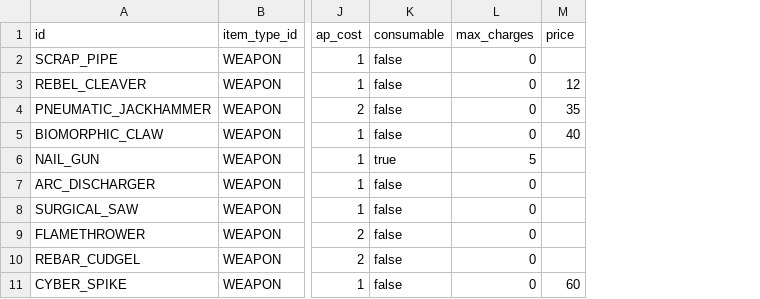
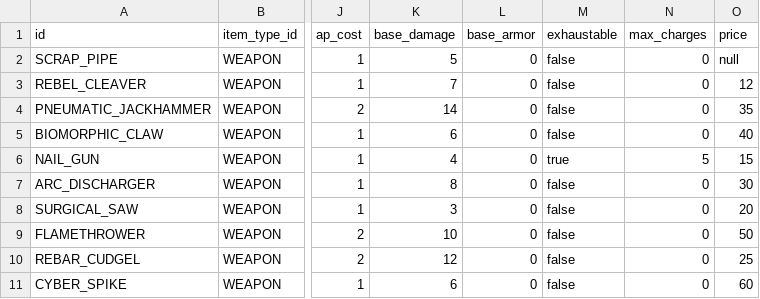
Before and after one commit to vtyurin89/framewrack_v1, a CSV file: data/items.csv, drawn as a sheet; only a part is shown, gaps mark what is left out; addresses are those after the commit; the diff names each change by its address in the sheet, - before the commit and + after, or states it on an @@ line.

Commit message:
feat: weapon/armor stats

```diff
--- a/data/items.csv
+++ b/data/items.csv
+column K (base_damage), rows 2-11: 5 | 7 | 14 | 6 | 4 | 8 | 3 | 10 | 12 | 6
+column L (base_armor), rows 2-11: all 0
-M1: consumable
+M1: exhaustable
-O2 (price): (empty)
+O2 (price): null
-O6 (price): (empty)
+O6 (price): 15
-O7 (price): (empty)
+O7 (price): 30
-O8 (price): (empty)
+O8 (price): 20
-O9 (price): (empty)
+O9 (price): 50
-O10 (price): (empty)
+O10 (price): 25
```
Also changed, not shown: data/trait_catalog.csv, translations/translations.csv, 8 other files.
